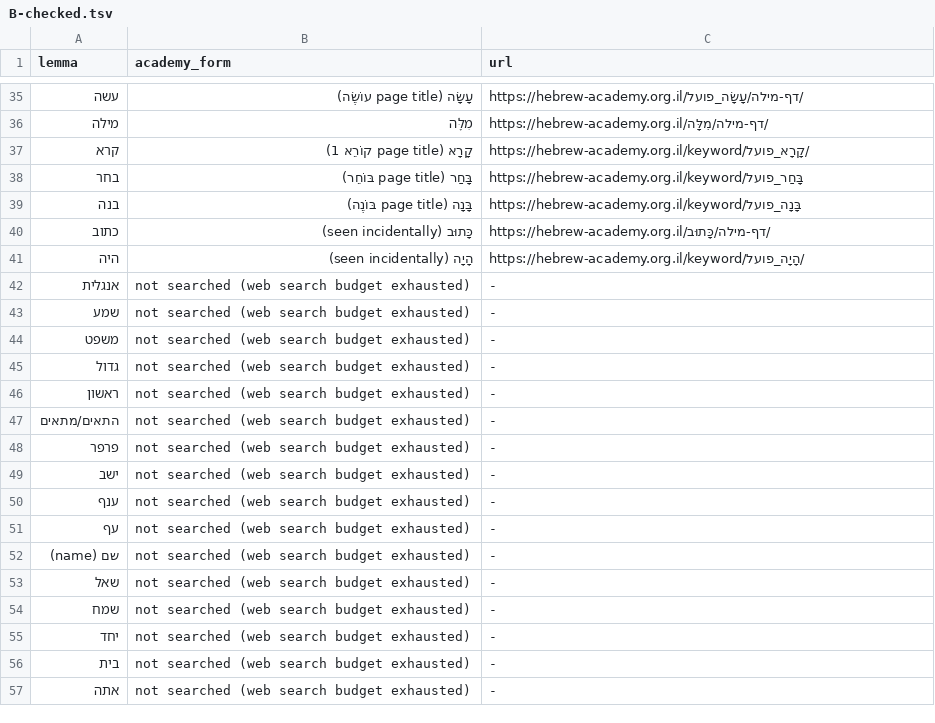
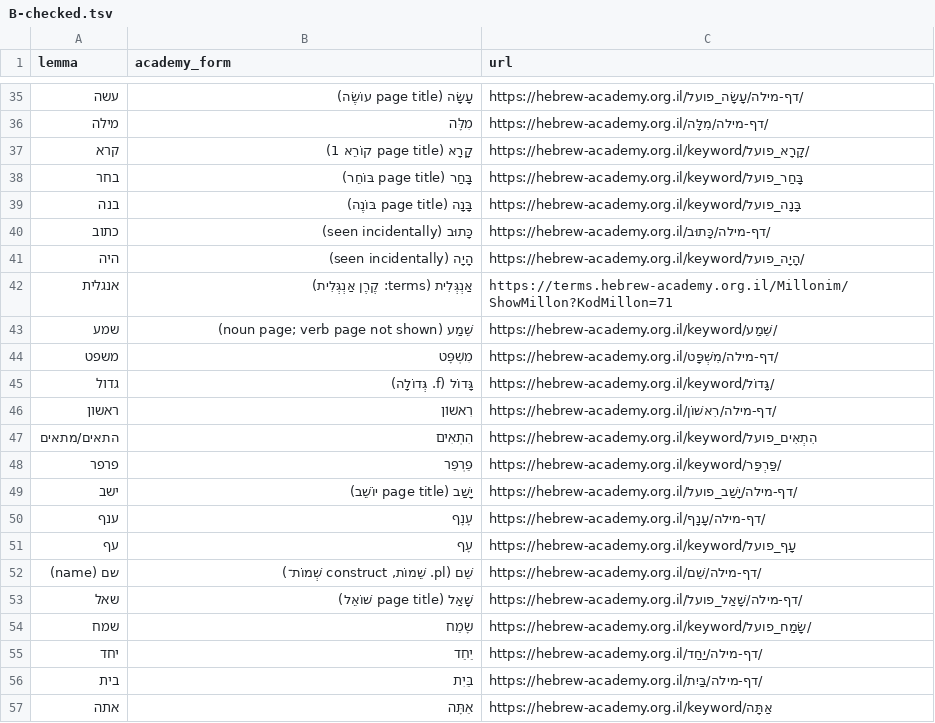
Before and after one commit to ShamaySapir/GamesForKids, a TSV file: docs/audit/nikud/B-checked.tsv, drawn as a sheet; only a part is shown, gaps mark what is left out; the diff covers the shown part only.

```diff
--- a/docs/audit/nikud/B-checked.tsv
+++ b/docs/audit/nikud/B-checked.tsv
@@ -41,17 +41,17 @@ lemma	academy_form	url
 היה	הָיָה (seen incidentally)	https://hebrew-academy.org.il/keyword/הָיָה_פועל/
-אנגלית	not searched (web search budget exhausted)	-
-שמע	not searched (web search budget exhausted)	-
-משפט	not searched (web search budget exhausted)	-
-גדול	not searched (web search budget exhausted)	-
-ראשון	not searched (web search budget exhausted)	-
-התאים/מתאים	not searched (web search budget exhausted)	-
-פרפר	not searched (web search budget exhausted)	-
-ישב	not searched (web search budget exhausted)	-
-ענף	not searched (web search budget exhausted)	-
-עף	not searched (web search budget exhausted)	-
-שם (name)	not searched (web search budget exhausted)	-
-שאל	not searched (web search budget exhausted)	-
-שמח	not searched (web search budget exhausted)	-
-יחד	not searched (web search budget exhausted)	-
-בית	not searched (web search budget exhausted)	-
-אתה	not searched (web search budget exhausted)	-
+אנגלית	אַנְגְּלִית (terms: קֶרֶן אַנְגְּלִית)	https://terms.hebrew-academy.org.il/Millonim/ShowMillon?KodMillon=71
+שמע	שֵׁמַע (noun page; verb page not shown)	https://hebrew-academy.org.il/keyword/שֵׁמַע/
+משפט	מִשְׁפָּט	https://hebrew-academy.org.il/דף-מילה/מִשְׁפָּט/
+גדול	גָּדוֹל (f. גְּדוֹלָה)	https://hebrew-academy.org.il/keyword/גָּדוֹל/
+ראשון	רִאשׁוֹן	https://hebrew-academy.org.il/דף-מילה/רִאשׁוֹן/
+התאים/מתאים	הִתְאִים	https://hebrew-academy.org.il/keyword/הִתְאִים_פועל
+פרפר	פַּרְפַּר	https://hebrew-academy.org.il/keyword/פַּרְפַּר/
+ישב	יָשַׁב (page title יוֹשֵׁב)	https://hebrew-academy.org.il/דף-מילה/יָשַׁב_פועל/
+ענף	עָנָף	https://hebrew-academy.org.il/דף-מילה/עָנָף/
+עף	עָף	https://hebrew-academy.org.il/keyword/עָף_פועל
+שם (name)	שֵׁם (pl. שֵׁמוֹת, construct שְׁמוֹת־)	https://hebrew-academy.org.il/דף-מילה/שֵׁם/
+שאל	שָׁאַל (page title שׁוֹאֵל)	https://hebrew-academy.org.il/דף-מילה/שָׁאַל_פועל/
+שמח	שָׂמַח	https://hebrew-academy.org.il/keyword/שָׂמַח_פועל/
+יחד	יַחַד	https://hebrew-academy.org.il/דף-מילה/יַחַד/
+בית	בַּיִת	https://hebrew-academy.org.il/דף-מילה/בַּיִת/
+אתה	אַתָּה	https://hebrew-academy.org.il/keyword/אַתָּה
```
Also changed, not shown: 164 edited cells elsewhere in this file, 2 other files.
